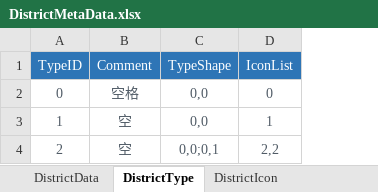
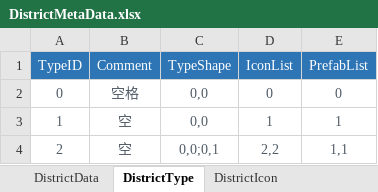
Before and after one commit to EpicProj/RPG, an Excel workbook: GameMaster/RPGTale/Data/Data_Excel/DistrictMetaData.xlsx, sheet DistrictType, drawn as a sheet; values as stored, in another font and other column widths than the file's, no borders; the diff names each change by its address in the sheet, - before the commit and + after, or states it on an @@ line.

```diff
--- a/GameMaster/RPGTale/Data/Data_Excel/DistrictMetaData.xlsx (sheet DistrictType)
+++ b/GameMaster/RPGTale/Data/Data_Excel/DistrictMetaData.xlsx (sheet DistrictType)
+column E (PrefabList), rows 2-4: 0 | 1 | 1,1
```
Also changed, not shown: sheet DistrictData, other sheet tabs, 47 other files.
